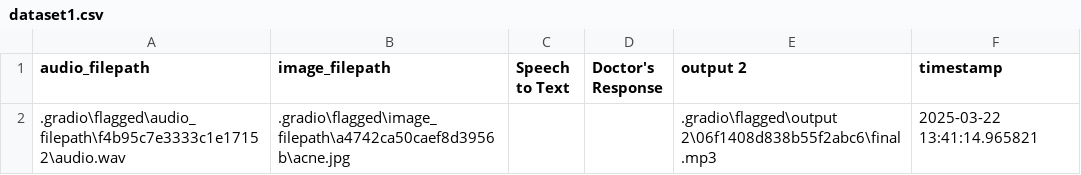
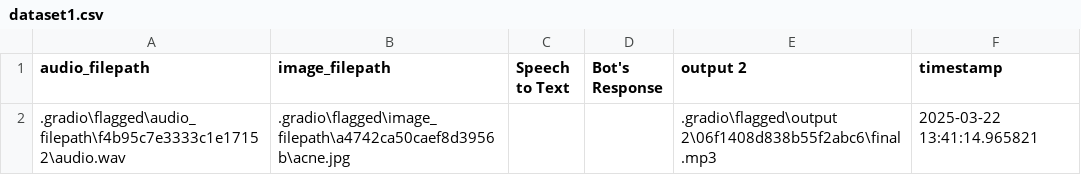
Before and after one commit to k-archana-reddy/healthcare-chatbot, a CSV file: .gradio/flagged/dataset1.csv, drawn as a sheet.

Commit message:
gradio_app updated

```diff
--- a/.gradio/flagged/dataset1.csv
+++ b/.gradio/flagged/dataset1.csv
@@ -1,2 +1,2 @@
-audio_filepath,image_filepath,Speech to Text,Doctor's Response,output 2,timestamp
+audio_filepath,image_filepath,Speech to Text,Bot's Response,output 2,timestamp
 .gradio\flagged\audio_filepath\f4b95c7e3333c1e17152\audio.wav,.gradio\flagged\image_filepath\a4742ca50caef8d3956b\acne.jpg,,,.gradio\flagged\output 2\06f1408d838b55f2abc6\final.mp3,2025-03-22 13:41:14.965821
```
Also changed, not shown: 19 other files.
